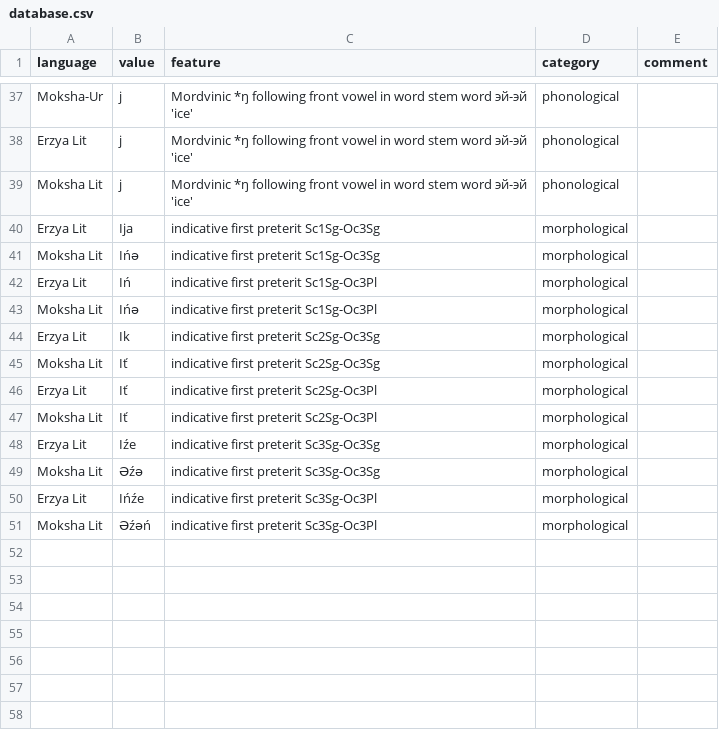
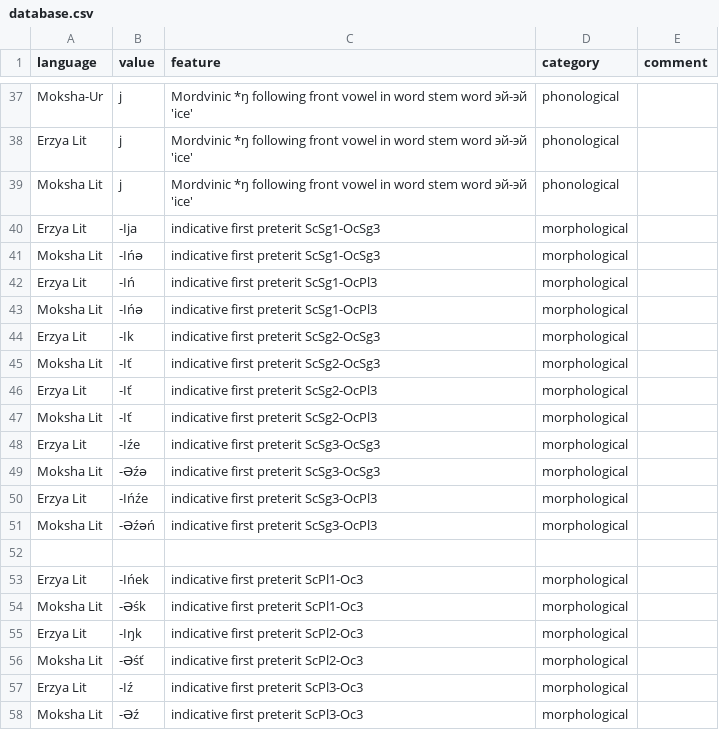
Before and after one commit to rueter/Mordvin-Varieties, a CSV file: comparative-mordvin-database/database.csv, drawn as a sheet; only a part is shown, gaps mark what is left out.

```diff
--- a/comparative-mordvin-database/database.csv
+++ b/comparative-mordvin-database/database.csv
@@ -39,13 +39,20 @@ Erzya Lit,j,Mordvinic *ŋ following front vowel in word stem word эй-эй 'ice
 Moksha Lit,j,Mordvinic *ŋ following front vowel in word stem word эй-эй 'ice',phonological,
-Erzya Lit,Ija,indicative first preterit Sc1Sg-Oc3Sg,morphological,
-Moksha Lit,Ińə,indicative first preterit Sc1Sg-Oc3Sg,morphological,
-Erzya Lit,Iń,indicative first preterit Sc1Sg-Oc3Pl,morphological,
-Moksha Lit,Ińə,indicative first preterit Sc1Sg-Oc3Pl,morphological,
-Erzya Lit,Ik,indicative first preterit Sc2Sg-Oc3Sg,morphological,
-Moksha Lit,Iť,indicative first preterit Sc2Sg-Oc3Sg,morphological,
-Erzya Lit,Iť,indicative first preterit Sc2Sg-Oc3Pl,morphological,
-Moksha Lit,Iť,indicative first preterit Sc2Sg-Oc3Pl,morphological,
-Erzya Lit,Iźe,indicative first preterit Sc3Sg-Oc3Sg,morphological,
-Moksha Lit,Əźə,indicative first preterit Sc3Sg-Oc3Sg,morphological,
-Erzya Lit,Ińźe,indicative first preterit Sc3Sg-Oc3Pl,morphological,
-Moksha Lit,Əźəń,indicative first preterit Sc3Sg-Oc3Pl,morphological,
+Erzya Lit,-Ija,indicative first preterit ScSg1-OcSg3,morphological,
+Moksha Lit,-Ińə,indicative first preterit ScSg1-OcSg3,morphological,
+Erzya Lit,-Iń,indicative first preterit ScSg1-OcPl3,morphological,
+Moksha Lit,-Ińə,indicative first preterit ScSg1-OcPl3,morphological,
+Erzya Lit,-Ik,indicative first preterit ScSg2-OcSg3,morphological,
+Moksha Lit,-Iť,indicative first preterit ScSg2-OcSg3,morphological,
+Erzya Lit,-Iť,indicative first preterit ScSg2-OcPl3,morphological,
+Moksha Lit,-Iť,indicative first preterit ScSg2-OcPl3,morphological,
+Erzya Lit,-Iźe,indicative first preterit ScSg3-OcSg3,morphological,
+Moksha Lit,-Əźə,indicative first preterit ScSg3-OcSg3,morphological,
+Erzya Lit,-Ińźe,indicative first preterit ScSg3-OcPl3,morphological,
+Moksha Lit,-Əźəń,indicative first preterit ScSg3-OcPl3,morphological,
+
+Erzya Lit,-Ińek,indicative first preterit ScPl1-Oc3,morphological,
+Moksha Lit,-Əśk,indicative first preterit ScPl1-Oc3,morphological,
+Erzya Lit,-Iŋk,indicative first preterit ScPl2-Oc3,morphological,
+Moksha Lit,-Əśť,indicative first preterit ScPl2-Oc3,morphological,
+Erzya Lit,-Iź,indicative first preterit ScPl3-Oc3,morphological,
+Moksha Lit,-Əź,indicative first preterit ScPl3-Oc3,morphological,
```
Also changed, not shown: 1 other file.
